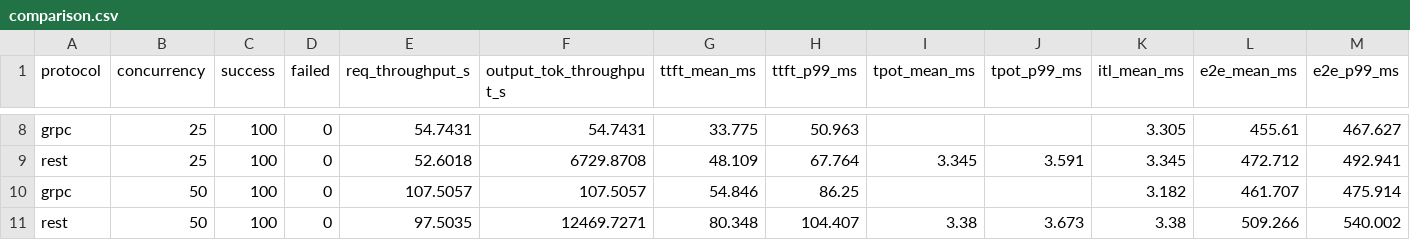
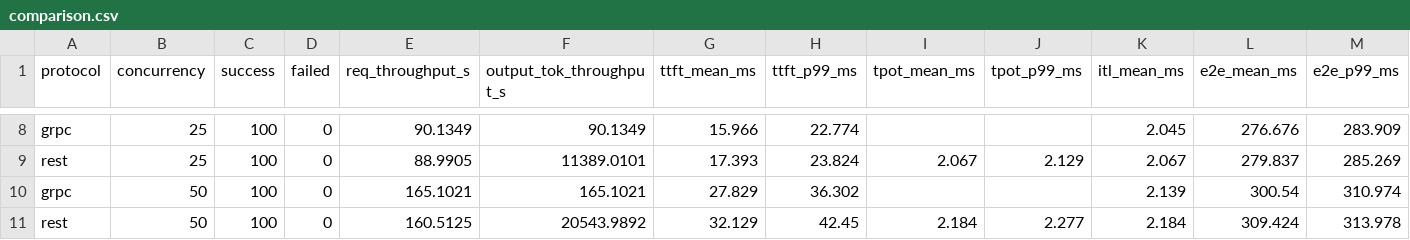
Before and after one commit to hanifabd/vllm-protocol-benchmark, a CSV file: results/comparison.csv, drawn as a sheet; only a part is shown, gaps mark what is left out; the diff covers the shown part only; the diff names each change by its address in the sheet, - before the commit and + after, or states it on an @@ line.

```diff
--- a/results/comparison.csv
+++ b/results/comparison.csv
-E8 (req_throughput_s): 54.7431
+E8 (req_throughput_s): 90.1349
-F8 (output_tok_throughput_s): 54.7431
+F8 (output_tok_throughput_s): 90.1349
-G8 (ttft_mean_ms): 33.775
+G8 (ttft_mean_ms): 15.966
-H8 (ttft_p99_ms): 50.963
+H8 (ttft_p99_ms): 22.774
-K8 (itl_mean_ms): 3.305
+K8 (itl_mean_ms): 2.045
-L8 (e2e_mean_ms): 455.61
+L8 (e2e_mean_ms): 276.676
-M8 (e2e_p99_ms): 467.627
+M8 (e2e_p99_ms): 283.909
-E9 (req_throughput_s): 52.6018
+E9 (req_throughput_s): 88.9905
-F9 (output_tok_throughput_s): 6729.8708
+F9 (output_tok_throughput_s): 11389.0101
-G9 (ttft_mean_ms): 48.109
+G9 (ttft_mean_ms): 17.393
-H9 (ttft_p99_ms): 67.764
+H9 (ttft_p99_ms): 23.824
-I9 (tpot_mean_ms): 3.345
+I9 (tpot_mean_ms): 2.067
-J9 (tpot_p99_ms): 3.591
+J9 (tpot_p99_ms): 2.129
-K9 (itl_mean_ms): 3.345
+K9 (itl_mean_ms): 2.067
-L9 (e2e_mean_ms): 472.712
+L9 (e2e_mean_ms): 279.837
-M9 (e2e_p99_ms): 492.941
+M9 (e2e_p99_ms): 285.269
-E10 (req_throughput_s): 107.5057
+E10 (req_throughput_s): 165.1021
-F10 (output_tok_throughput_s): 107.5057
+F10 (output_tok_throughput_s): 165.1021
-G10 (ttft_mean_ms): 54.846
+G10 (ttft_mean_ms): 27.829
-H10 (ttft_p99_ms): 86.25
+H10 (ttft_p99_ms): 36.302
-K10 (itl_mean_ms): 3.182
+K10 (itl_mean_ms): 2.139
-L10 (e2e_mean_ms): 461.707
+L10 (e2e_mean_ms): 300.54
-M10 (e2e_p99_ms): 475.914
+M10 (e2e_p99_ms): 310.974
-E11 (req_throughput_s): 97.5035
+E11 (req_throughput_s): 160.5125
-F11 (output_tok_throughput_s): 12469.7271
+F11 (output_tok_throughput_s): 20543.9892
-G11 (ttft_mean_ms): 80.348
+G11 (ttft_mean_ms): 32.129
-H11 (ttft_p99_ms): 104.407
+H11 (ttft_p99_ms): 42.45
-I11 (tpot_mean_ms): 3.38
+I11 (tpot_mean_ms): 2.184
-J11 (tpot_p99_ms): 3.673
+J11 (tpot_p99_ms): 2.277
-K11 (itl_mean_ms): 3.38
+K11 (itl_mean_ms): 2.184
-L11 (e2e_mean_ms): 509.266
+L11 (e2e_mean_ms): 309.424
-M11 (e2e_p99_ms): 540.002
+M11 (e2e_p99_ms): 313.978
```
Also changed, not shown: 52 edited cells elsewhere in this file, 3 other files.
